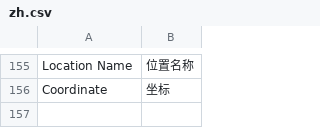
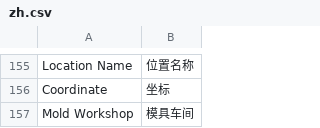
Before and after one commit to coldenmaster/bbl_app, a CSV file: bbl_app/translations/zh.csv, drawn as a sheet; only a part is shown, gaps mark what is left out; the diff names each change by its address in the sheet, - before the commit and + after, or states it on an @@ line.

```diff
--- a/bbl_app/translations/zh.csv
+++ b/bbl_app/translations/zh.csv
+row 157: Mold Workshop | 模具车间
```
Also changed, not shown: 7 other files.
